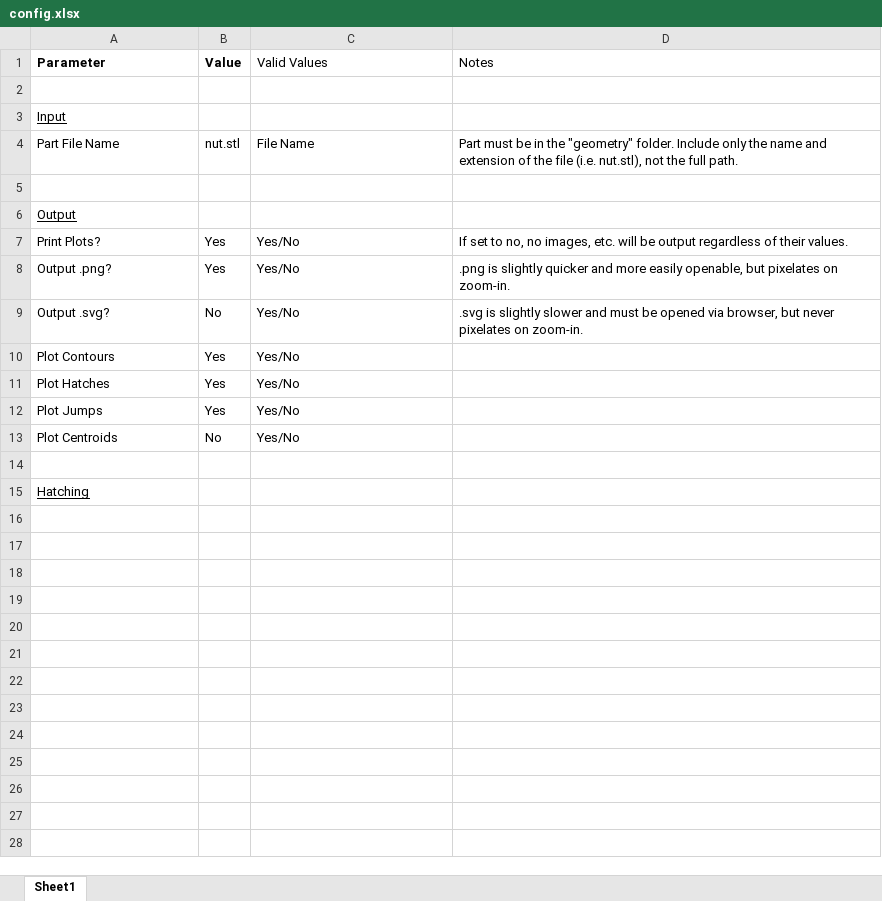
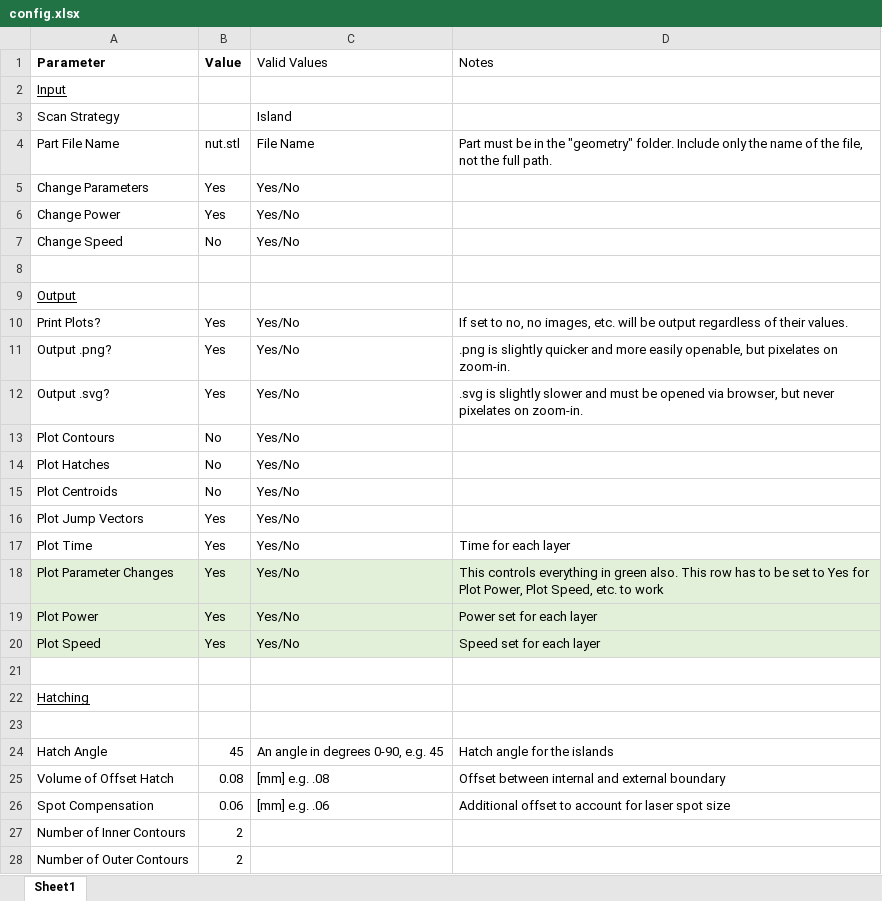
Before and after one commit to osu-cdme/cdme-scangen, an Excel workbook: config.xlsx, sheet Sheet1, drawn as a sheet; only a part is shown; values as stored, in another font and other column widths than the file's, no borders; removed rows and columns are numbered as before the commit, all else as after; the diff covers the shown part only; the diff names each change by its address in the sheet, - before the commit and + after, or states it on an @@ line.

Commit message:
Revert Excel file merge issue

```diff
--- a/config.xlsx (sheet Sheet1)
+++ b/config.xlsx (sheet Sheet1)
-row 2: (empty)
+row 3: Scan Strategy |  | Island
-D4 (Notes): …the name and extension of the file (i.e. nut.stl), not the…
+D4 (Notes): …the name of the file, not the…
+row 5: Change Parameters | Yes | Yes/No
+row 6: Change Power | Yes | Yes/No
+row 7: Change Speed | No | Yes/No
-B12 (Value): No
+B12 (Value): Yes
-B13:B14 (Value): Yes
+B13:B14 (Value): No
-row 12: Plot Jumps | Yes | Yes/No
+row 16: Plot Jump Vectors | Yes | Yes/No
+row 17: Plot Time | Yes | Yes/No | Time for each layer
+row 18: Plot Parameter Changes | Yes | Yes/No | This controls everything in green also. This row has to be set to Yes for Plot Power, Plot Speed, etc. to work
+row 19: Plot Power | Yes | Yes/No | Power set for each layer
+row 20: Plot Speed | Yes | Yes/No | Speed set for each layer
+row 23: (empty)
+row 24: Hatch Angle | 45 | An angle in degrees 0-90, e.g. 45 | Hatch angle for the islands
+row 25: Volume of Offset Hatch | 0.08 | [mm] e.g. .08 | Offset between internal and external boundary
+row 26: Spot Compensation | 0.06 | [mm] e.g. .06 | Additional offset to account for laser spot size
+row 27: Number of Inner Contours | 2
+row 28: Number of Outer Contours | 2
```
Also changed, not shown: 1 added row elsewhere in this sheet.
